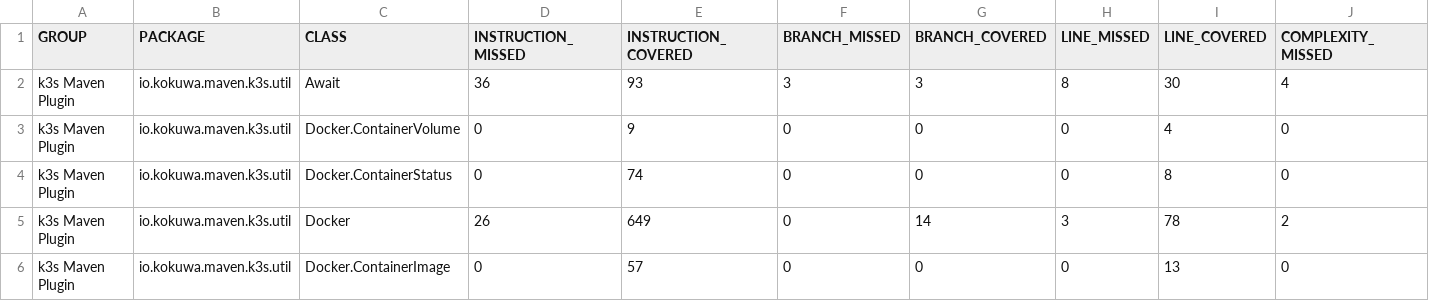
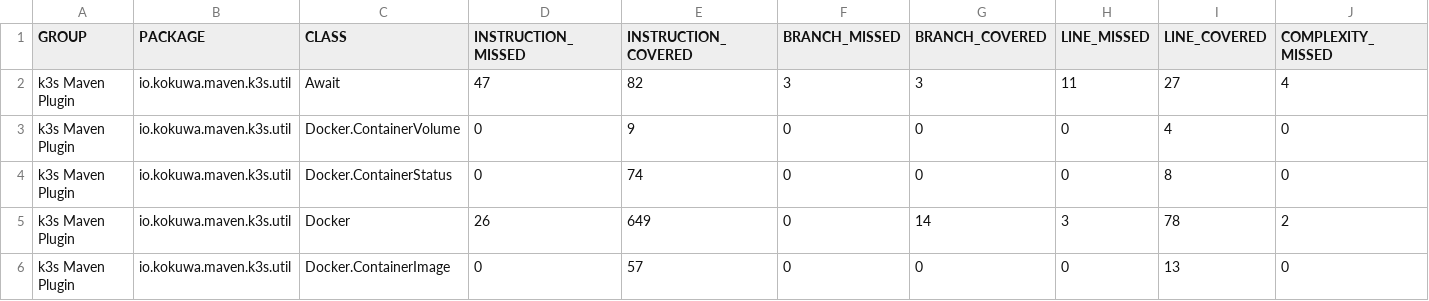
Before and after one commit to kokuwaio/maven-sites, a CSV file: k3s-maven-plugin/1.5.1-SNAPSHOT/jacoco/jacoco.csv, drawn as a sheet; only a part is shown; the diff names each change by its address in the sheet, - before the commit and + after, or states it on an @@ line.

Commit message:
Site: k3s-maven-plugin/1.5.1-SNAPSHOT

```diff
--- a/k3s-maven-plugin/1.5.1-SNAPSHOT/jacoco/jacoco.csv
+++ b/k3s-maven-plugin/1.5.1-SNAPSHOT/jacoco/jacoco.csv
-D2 (INSTRUCTION_MISSED): 36
+D2 (INSTRUCTION_MISSED): 47
-E2 (INSTRUCTION_COVERED): 93
+E2 (INSTRUCTION_COVERED): 82
-H2 (LINE_MISSED): 8
+H2 (LINE_MISSED): 11
-I2 (LINE_COVERED): 30
+I2 (LINE_COVERED): 27
```
Also changed, not shown: 11 other files.
